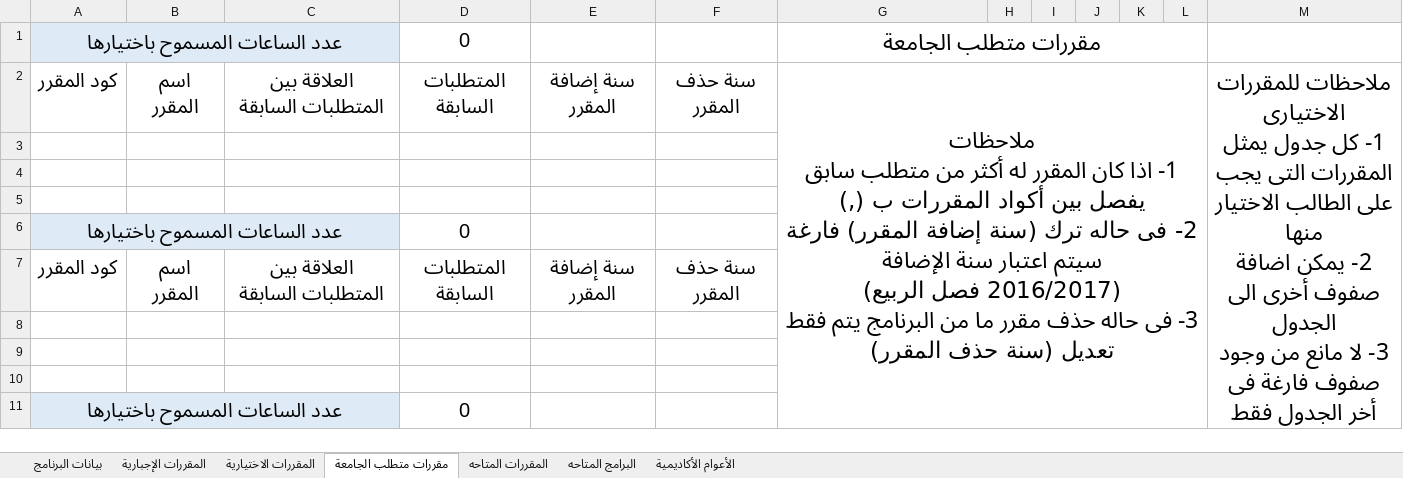
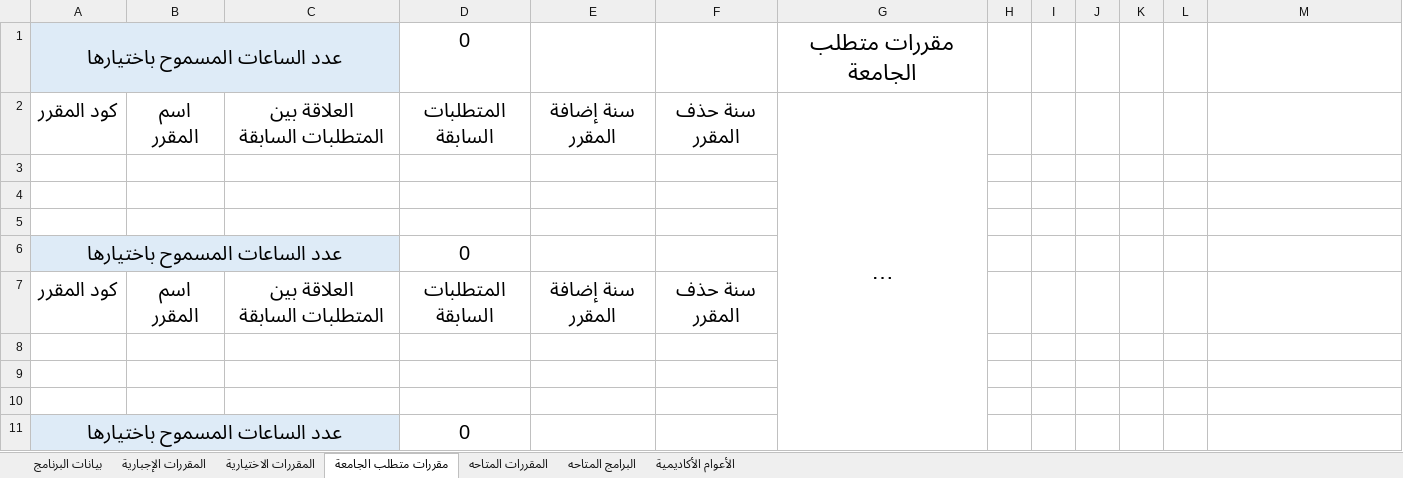
Before and after one commit to Girguis/Academic-Counseling, an Excel workbook: API/FOS/FOS.Doctor.API/ExcelTemplates/Program Template.xlsx, sheet مقررات متطلب الجامعة, drawn as a sheet; only a part is shown; long unchanged cells end in …; values as stored, in another font and other column widths than the file's, no borders; table styles not drawn; ↵ is a line break in a cell; the diff covers the shown part only; the diff names each change by its address in the sheet, - before the commit and + after, or states it on an @@ line.

```diff
--- a/API/FOS/FOS.Doctor.API/ExcelTemplates/Program Template.xlsx (sheet مقررات متطلب الجامعة)
+++ b/API/FOS/FOS.Doctor.API/ExcelTemplates/Program Template.xlsx (sheet مقررات متطلب الجامعة)
-G1:L1 merged
-G2:L11 merged
+G2:G11 merged
-M2: ملاحظات للمقررات الاختيارى ↵ 1- كل جدول يمثل المقررات التى يجب على الطالب الاختيار منها ↵ 2- يمكن اضافة صفوف أخرى الى الجدول ↵ 3- لا مانع من وجود صفوف فارغة فى أخر الجدول فقط
+M2: (empty)
-M2:M11 merged
```
Also changed, not shown: 1 edited cell and merged cells elsewhere in this sheet, sheet المقررات الاختيارية, sheet المقررات الإجبارية, formulas that keep their value, 9 other files.
